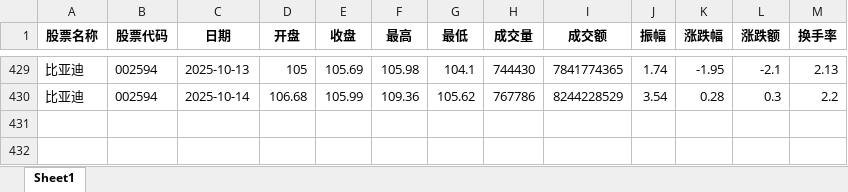
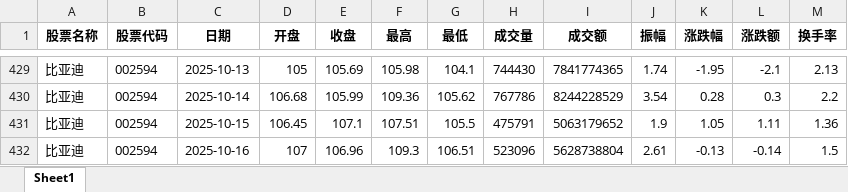
Before and after one commit to Coderrrrrrrrrrr/A-share-trading-system, an Excel workbook: 比亚迪2023年至今股价.xlsx, sheet Sheet1, drawn as a sheet; only a part is shown, gaps mark what is left out; values as stored, in another font and other column widths than the file's, no borders; the diff names each change by its address in the sheet, - before the commit and + after, or states it on an @@ line.

```diff
--- a/比亚迪2023年至今股价.xlsx (sheet Sheet1)
+++ b/比亚迪2023年至今股价.xlsx (sheet Sheet1)
+row 431: 比亚迪 | 002594 | 2025-10-15 | 106.45 | 107.1 | 107.51 | 105.5 | 475791 | 5063179652 | 1.9 | 1.05 | 1.11 | 1.36
+row 432: 比亚迪 | 002594 | 2025-10-16 | 107 | 106.96 | 109.3 | 106.51 | 523096 | 5628738804 | 2.61 | -0.13 | -0.14 | 1.5
```
Also changed, not shown: 4 other files.
